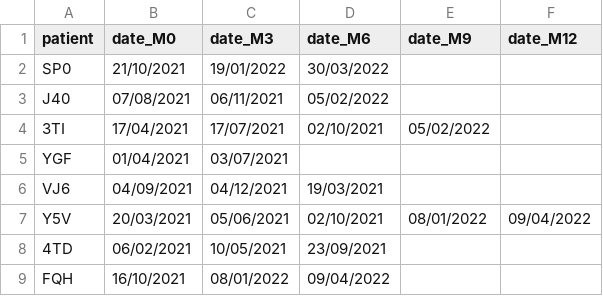
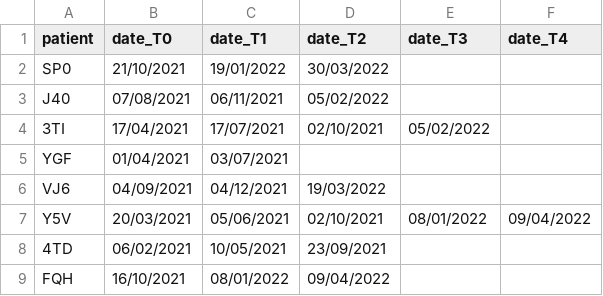
Before and after one commit to MaxenceOuafik/TFE_THAG_2022, a CSV file: data/obj_date_data.csv, drawn as a sheet; only a part is shown.

```diff
--- a/data/obj_date_data.csv
+++ b/data/obj_date_data.csv
@@ -1,2 +1,2 @@
-patient,date_M0,date_M3,date_M6,date_M9,date_M12
+patient,date_T0,date_T1,date_T2,date_T3,date_T4
 SP0,21/10/2021,19/01/2022,30/03/2022,,
@@ -5,3 +5,3 @@ J40,07/08/2021,06/11/2021,05/02/2022,,
 YGF,01/04/2021,03/07/2021,,,
-VJ6,04/09/2021,04/12/2021,19/03/2021,,
+VJ6,04/09/2021,04/12/2021,19/03/2022,,
 Y5V,20/03/2021,05/06/2021,02/10/2021,08/01/2022,09/04/2022
```
Also changed, not shown: data/obj_lab_data.csv, data/obj_param_data.csv, 3 other files.
